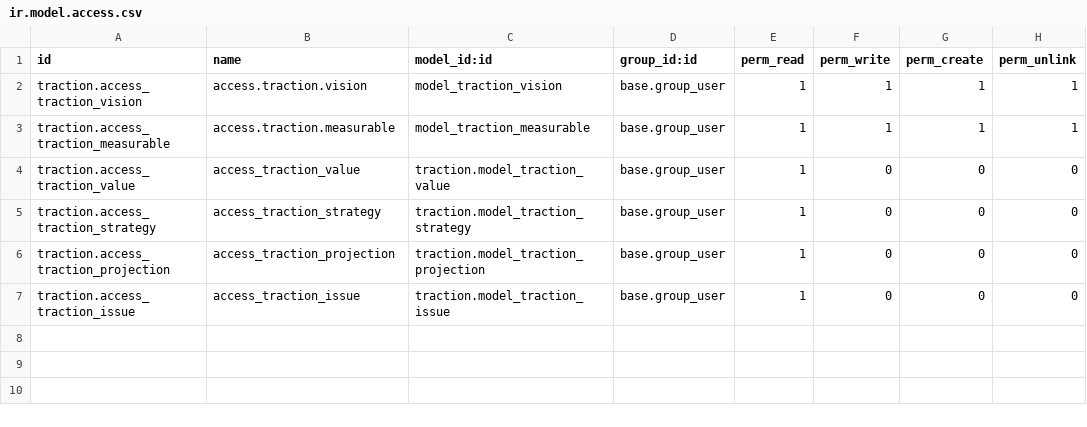
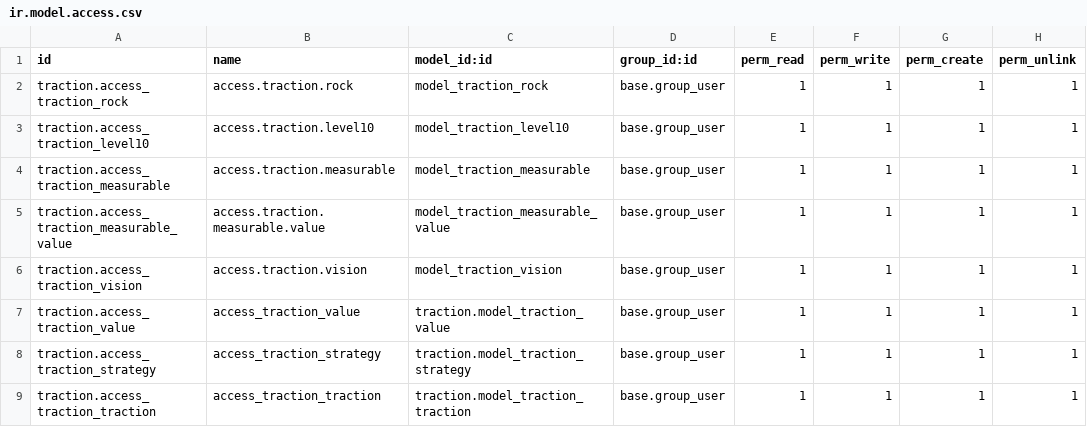
Before and after one commit to Dur-Pro/traction-tools, a CSV file: traction/security/ir.model.access.csv, drawn as a sheet.

```diff
--- a/traction/security/ir.model.access.csv
+++ b/traction/security/ir.model.access.csv
@@ -1,7 +1,9 @@
 id,name,model_id:id,group_id:id,perm_read,perm_write,perm_create,perm_unlink
+traction.access_traction_rock,access.traction.rock,model_traction_rock,base.group_user,1,1,1,1
+traction.access_traction_level10,access.traction.level10,model_traction_level10,base.group_user,1,1,1,1
+traction.access_traction_measurable,access.traction.measurable,model_traction_measurable,base.group_user,1,1,1,1
+traction.access_traction_measurable_value,access.traction.measurable.value,model_traction_measurable_value,base.group_user,1,1,1,1
 traction.access_traction_vision,access.traction.vision,model_traction_vision,base.group_user,1,1,1,1
-traction.access_traction_measurable,access.traction.measurable,model_traction_measurable,base.group_user,1,1,1,1
-traction.access_traction_value,access_traction_value,traction.model_traction_value,base.group_user,1,0,0,0
-traction.access_traction_strategy,access_traction_strategy,traction.model_traction_strategy,base.group_user,1,0,0,0
-traction.access_traction_projection,access_traction_projection,traction.model_traction_projection,base.group_user,1,0,0,0
-traction.access_traction_issue,access_traction_issue,traction.model_traction_issue,base.group_user,1,0,0,0
+traction.access_traction_value,access_traction_value,traction.model_traction_value,base.group_user,1,1,1,1
+traction.access_traction_strategy,access_traction_strategy,traction.model_traction_strategy,base.group_user,1,1,1,1
+traction.access_traction_traction,access_traction_traction,traction.model_traction_traction,base.group_user,1,1,1,1
```
Also changed, not shown: 16 other files.
